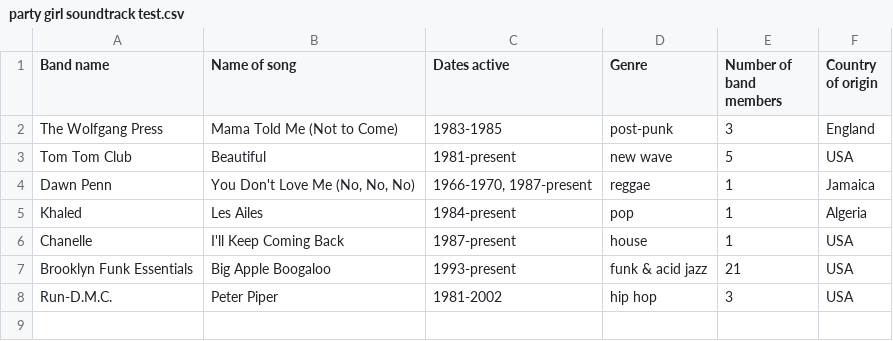
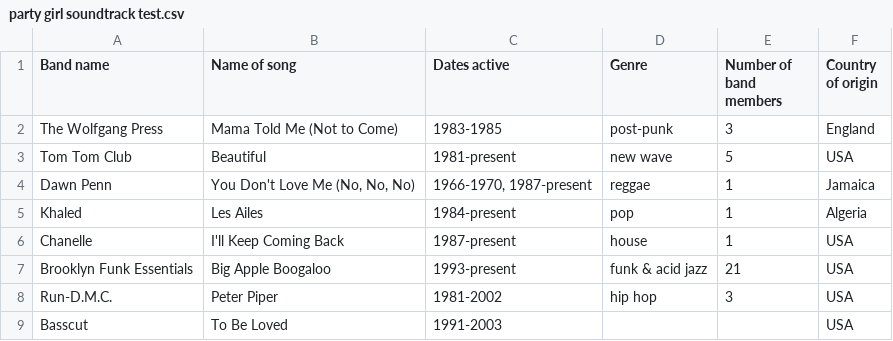
Before and after one commit to adrianjazz/party-girl, a CSV file: party girl soundtrack test.csv, drawn as a sheet.

Commit message:
Update party girl soundtrack test.csv

```diff
--- a/party girl soundtrack test.csv
+++ b/party girl soundtrack test.csv
@@ -8 +8,2 @@ Brooklyn Funk Essentials,Big Apple Boogaloo,1993-present,funk & acid jazz,21,USA
 Run-D.M.C.,Peter Piper,1981-2002,hip hop,3,USA
+Basscut,To Be Loved,1991-2003,,,USA
```
